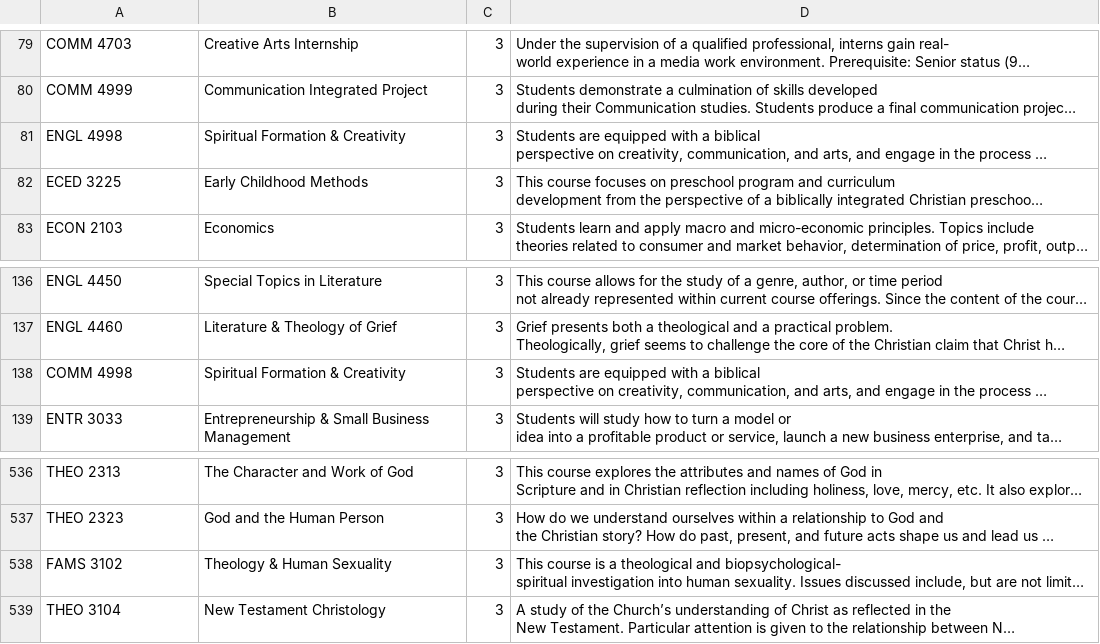
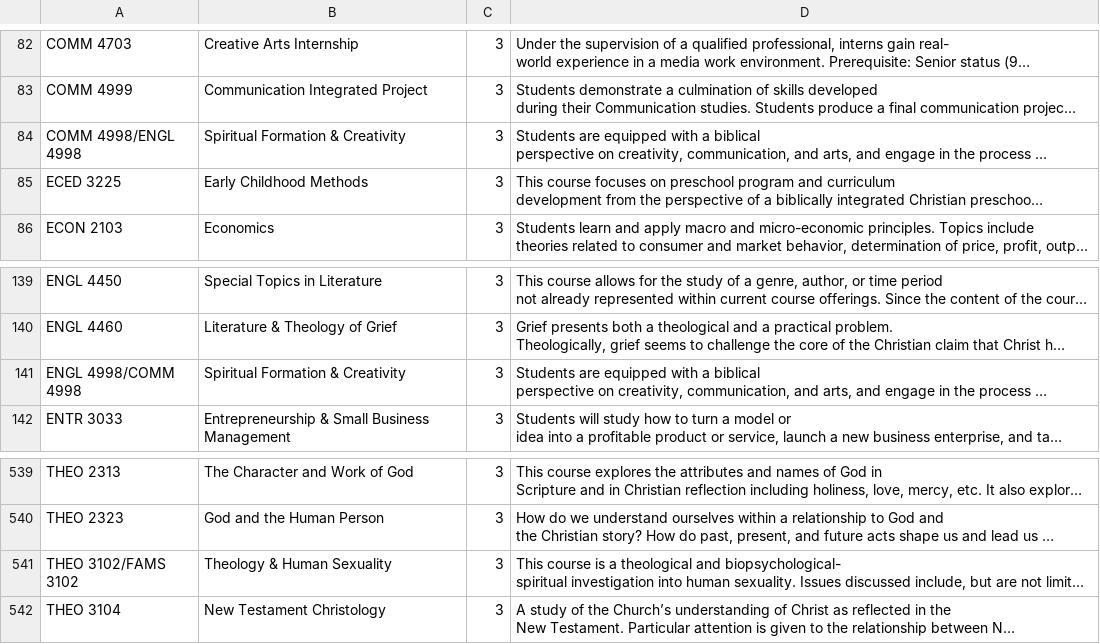
Before and after one commit to EL-Gazoly/Extract-From-PDF, a CSV file: scripts/Johnson University Undergraduate Academic/johnson-university-undergraduate-academic.csv, drawn as a sheet; only a part is shown, gaps mark what is left out; long unchanged cells end in …; addresses are those after the commit; the diff covers the shown part only; the diff names each change by its address in the sheet, - before the commit and + after, or states it on an @@ line.

```diff
--- a/scripts/Johnson University Undergraduate Academic/johnson-university-undergraduate-academic.csv
+++ b/scripts/Johnson University Undergraduate Academic/johnson-university-undergraduate-academic.csv
-A84: ENGL 4998
+A84: COMM 4998/ENGL 4998
-A141: COMM 4998
+A141: ENGL 4998/COMM 4998
-A541: FAMS 3102
+A541: THEO 3102/FAMS 3102
```
Also changed, not shown: 4 added rows, 1 removed row and 8 edited cells elsewhere in this file, 1 other file.
